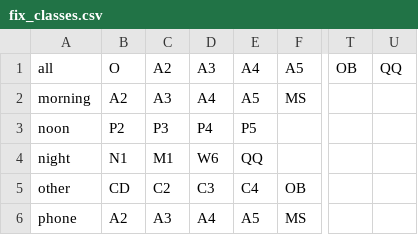
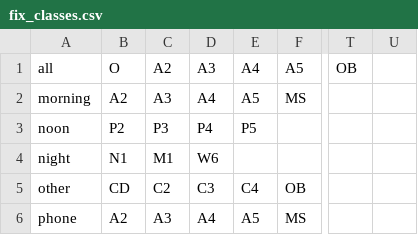
Before and after one commit to h920032/IM_project, a CSV file: data/fixed/fix_classes.csv, drawn as a sheet; only a part is shown, gaps mark what is left out; the diff names each change by its address in the sheet, - before the commit and + after, or states it on an @@ line.

Commit message:
暫且刪除QQ班

```diff
--- a/data/fixed/fix_classes.csv
+++ b/data/fixed/fix_classes.csv
-U1: QQ
+U1: (empty)
-E4 (A4): QQ
+E4 (A4): (empty)
```
